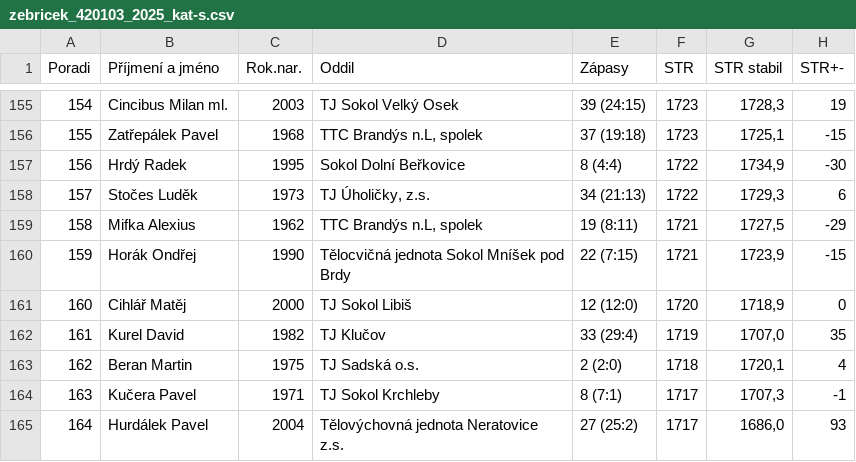
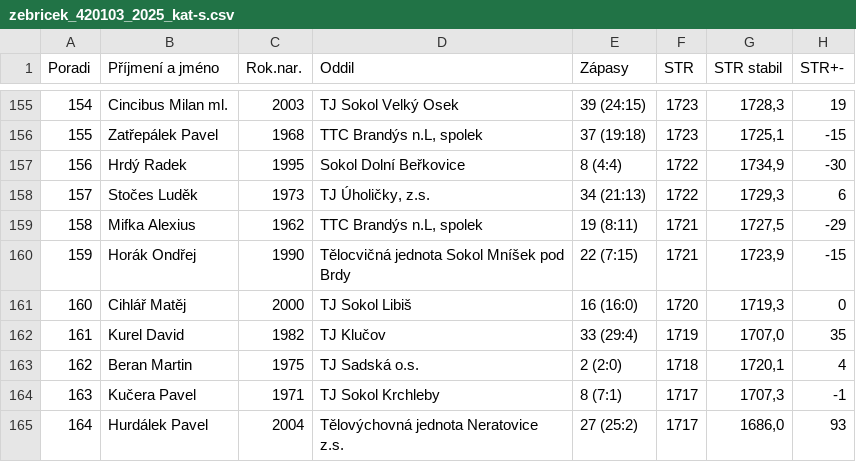
Before and after one commit to dvojtech/stis-soupisky, a CSV file: data/zebricek_420103_2025_kat-s.csv, drawn as a sheet; only a part is shown, gaps mark what is left out; the diff names each change by its address in the sheet, - before the commit and + after, or states it on an @@ line.

```diff
--- a/data/zebricek_420103_2025_kat-s.csv
+++ b/data/zebricek_420103_2025_kat-s.csv
-E161 (Zápasy): 12 (12:0)
+E161 (Zápasy): 16 (16:0)
-G161 (STR stabil): 1718,9
+G161 (STR stabil): 1719,3
```
